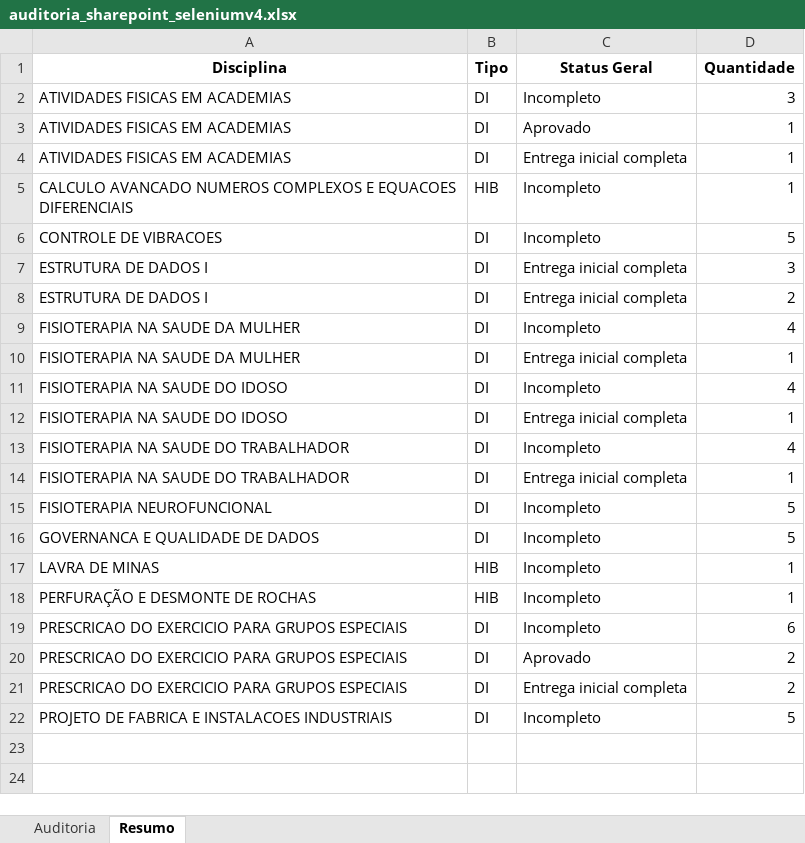
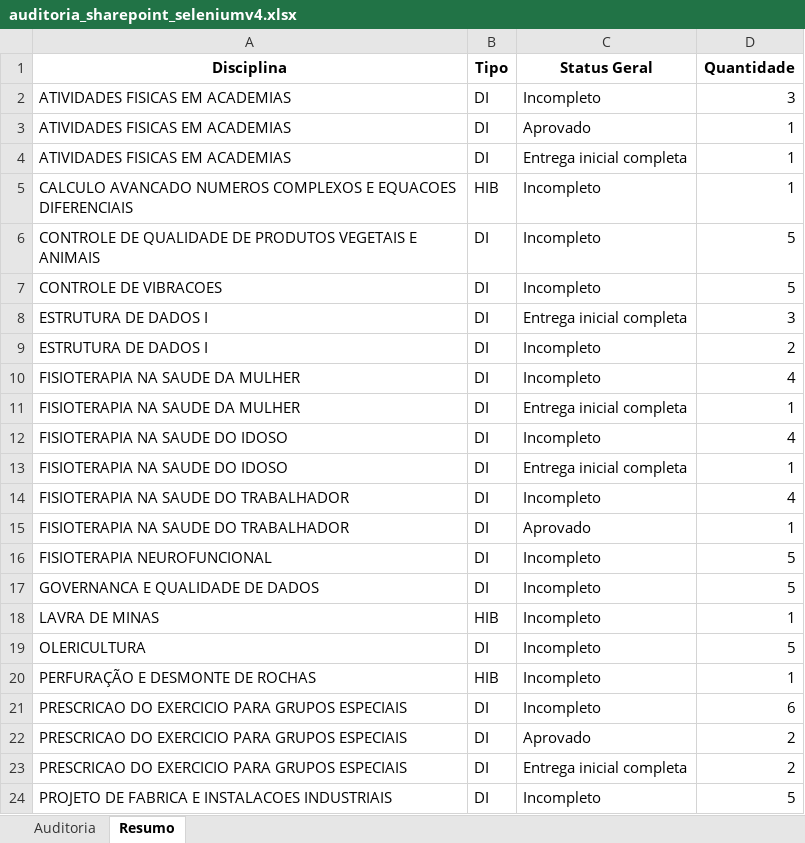
Before and after one commit to CognaAcad/logProducao, an Excel workbook: auditoria_sharepoint_seleniumv4.xlsx, sheet Resumo, drawn as a sheet; values as stored, in another font and other column widths than the file's, no borders; addresses are those after the commit; the diff names each change by its address in the sheet, - before the commit and + after, or states it on an @@ line.

```diff
--- a/auditoria_sharepoint_seleniumv4.xlsx (sheet Resumo)
+++ b/auditoria_sharepoint_seleniumv4.xlsx (sheet Resumo)
+row 6: CONTROLE DE QUALIDADE DE PRODUTOS VEGETAIS E ANIMAIS | DI | Incompleto | 5
-C9 (Status Geral): Entrega inicial completa
+C9 (Status Geral): Incompleto
-C15 (Status Geral): Entrega inicial completa
+C15 (Status Geral): Aprovado
+row 19: OLERICULTURA | DI | Incompleto | 5
```
Also changed, not shown: sheet Auditoria.
